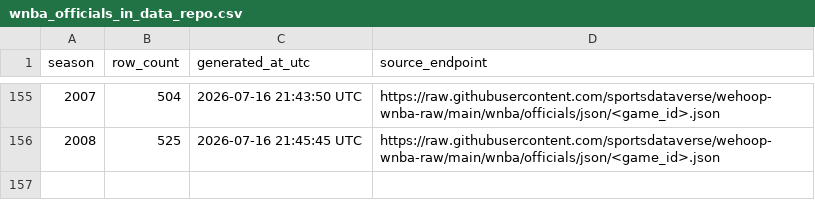
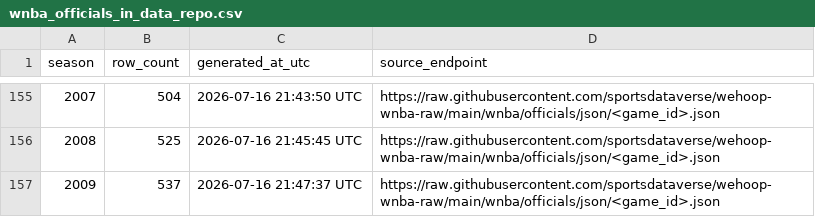
Before and after one commit to sportsdataverse/wehoop-wnba-data, a CSV file: wnba/officials/wnba_officials_in_data_repo.csv, drawn as a sheet; only a part is shown, gaps mark what is left out; the diff names each change by its address in the sheet, - before the commit and + after, or states it on an @@ line.

```diff
--- a/wnba/officials/wnba_officials_in_data_repo.csv
+++ b/wnba/officials/wnba_officials_in_data_repo.csv
+row 157: 2009 | 537 | 2026-07-16 21:47:37 UTC | https://raw.githubusercontent.com/sportsdataverse/wehoop-wnba-raw/main/wnba/officials/json/<game_id>.json
```
Also changed, not shown: wnba/game_rosters/wnba_game_rosters_in_data_repo.csv, wnba/player_season_stats/wnba_player_season_stats_in_data_repo.csv, 31 other files.
